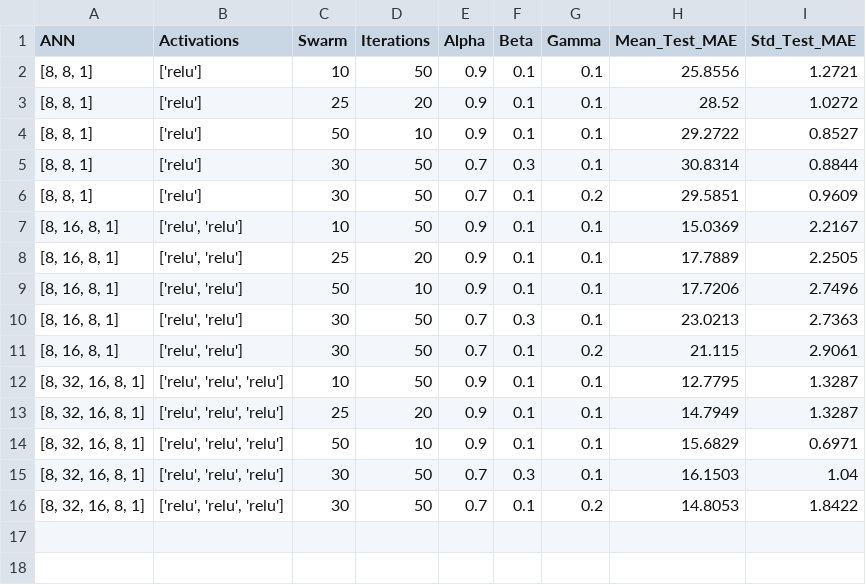
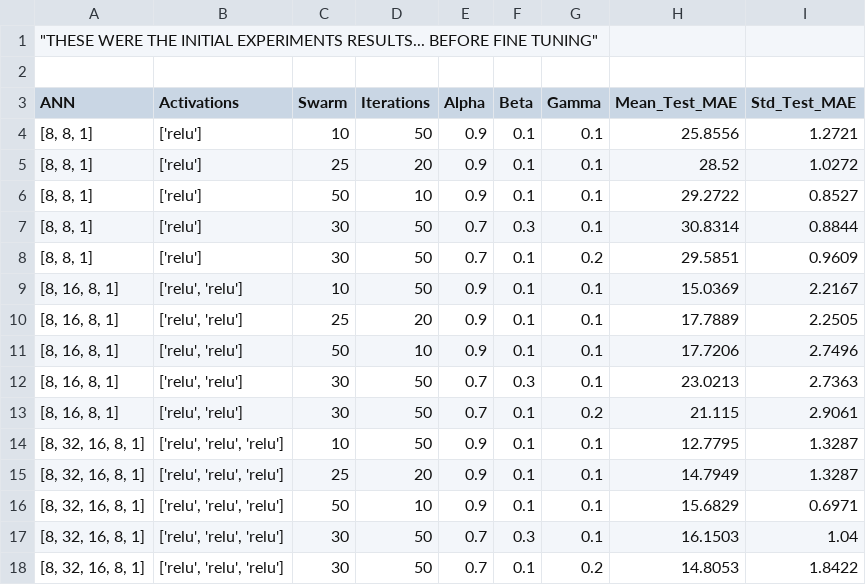
Before and after one commit to afreenkhan0808/PSO_ANN_Project, a CSV file: experiments/results.csv, drawn as a sheet; the diff names each change by its address in the sheet, - before the commit and + after, or states it on an @@ line.

Commit message:
final results after changing params

```diff
--- a/experiments/results.csv
+++ b/experiments/results.csv
+row 1: "THESE WERE THE INITIAL EXPERIMENTS RESULTS... BEFORE FINE TUNING"
+row 2: (empty)
```
Also changed, not shown: 12 other files.
